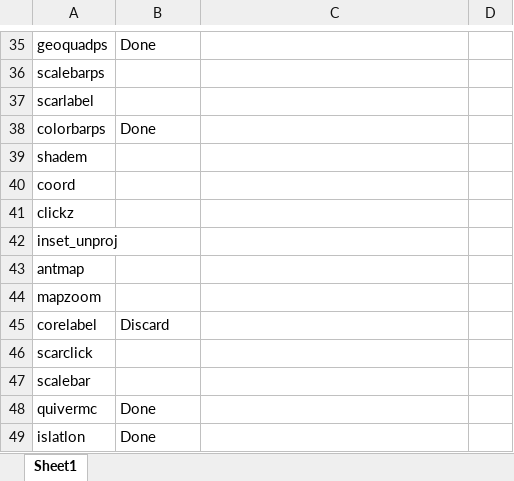
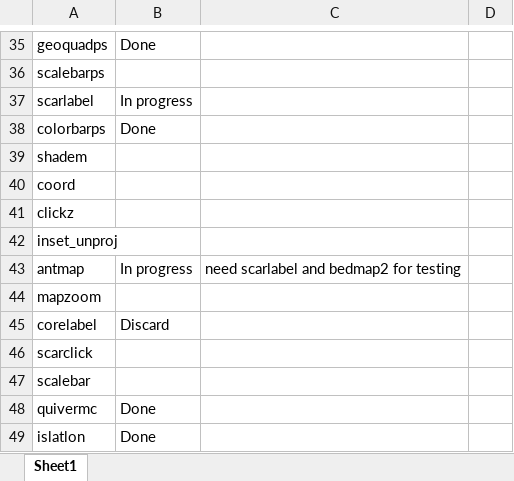
Before and after one commit to GatorGlaciology/PyPMT, an Excel workbook: PyPMT_progress.xlsx, sheet Sheet1, drawn as a sheet; only a part is shown, gaps mark what is left out; values as stored, in another font and other column widths than the file's, no borders; the diff names each change by its address in the sheet, - before the commit and + after, or states it on an @@ line.

Commit message:
Update PyPMT_progress.xlsx

```diff
--- a/PyPMT_progress.xlsx (sheet Sheet1)
+++ b/PyPMT_progress.xlsx (sheet Sheet1)
-B37: (empty)
+B37: In progress
-B43: (empty)
+B43: In progress
-C43: (empty)
+C43: need scarlabel and bedmap2 for testing
```
